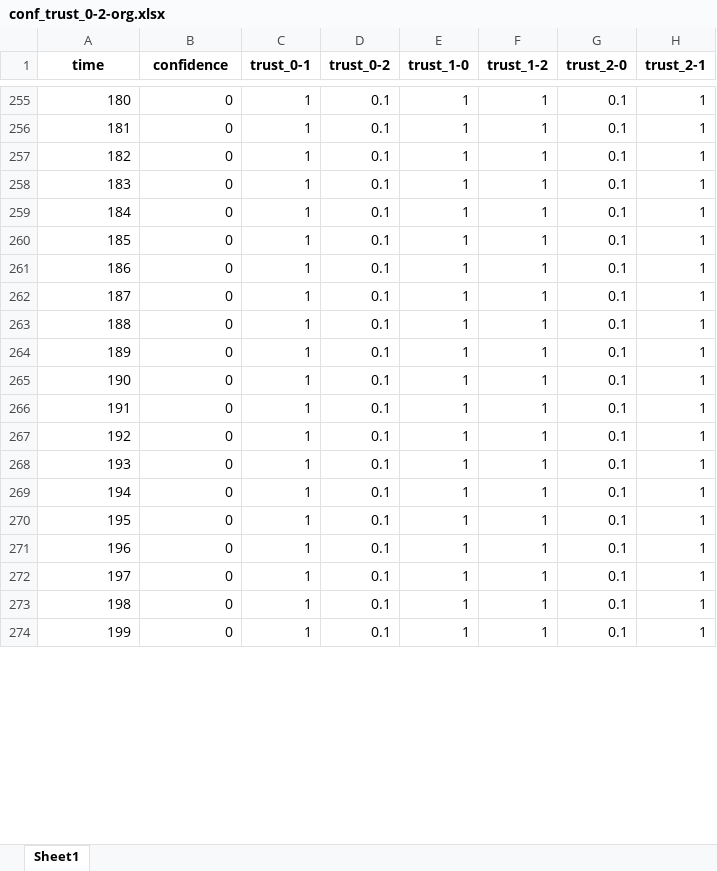
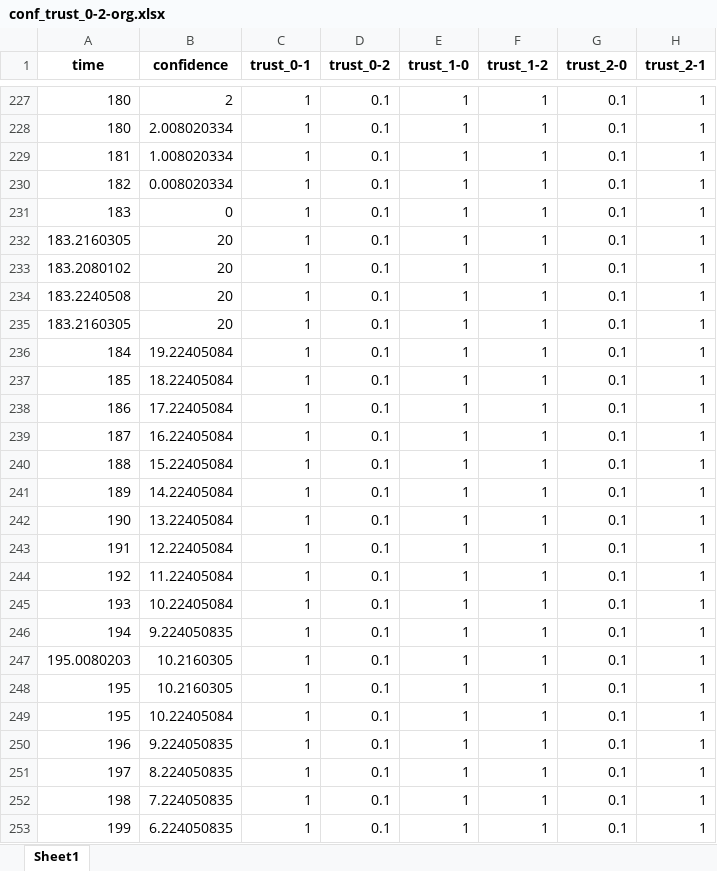
Before and after one commit to triptisamal/Trust_Model, an Excel workbook: challenge_response/variant-3/plots/test_1/alpha_small/conf_trust_0-2-org.xlsx, sheet Sheet1, drawn as a sheet; only a part is shown, gaps mark what is left out; values as stored, in another font and other column widths than the file's, no borders; addresses are those after the commit; the diff covers the shown part only; the diff names each change by its address in the sheet, - before the commit and + after, or states it on an @@ line.

```diff
--- a/challenge_response/variant-3/plots/test_1/alpha_small/conf_trust_0-2-org.xlsx (sheet Sheet1)
+++ b/challenge_response/variant-3/plots/test_1/alpha_small/conf_trust_0-2-org.xlsx (sheet Sheet1)
-B227 (confidence): 0
+B227 (confidence): 2
+row 228: 180 | 2.008020334 | 1 | 0.1 | 1 | 1 | 0.1 | 1
-B229 (confidence): 0
+B229 (confidence): 1.008020334
-B230 (confidence): 0
+B230 (confidence): 0.008020334
+row 232: 183.2160305 | 20 | 1 | 0.1 | 1 | 1 | 0.1 | 1
+row 233: 183.2080102 | 20 | 1 | 0.1 | 1 | 1 | 0.1 | 1
+row 234: 183.2240508 | 20 | 1 | 0.1 | 1 | 1 | 0.1 | 1
+row 235: 183.2160305 | 20 | 1 | 0.1 | 1 | 1 | 0.1 | 1
-B236 (confidence): 0
+B236 (confidence): 19.22405084
-B237 (confidence): 0
+B237 (confidence): 18.22405084
-B238 (confidence): 0
+B238 (confidence): 17.22405084
-B239 (confidence): 0
+B239 (confidence): 16.22405084
-B240 (confidence): 0
+B240 (confidence): 15.22405084
-B241 (confidence): 0
+B241 (confidence): 14.22405084
-B242 (confidence): 0
+B242 (confidence): 13.22405084
-B243 (confidence): 0
+B243 (confidence): 12.22405084
-B244 (confidence): 0
+B244 (confidence): 11.22405084
-B245 (confidence): 0
+B245 (confidence): 10.22405084
-B246 (confidence): 0
+B246 (confidence): 9.224050835
+row 247: 195.0080203 | 10.2160305 | 1 | 0.1 | 1 | 1 | 0.1 | 1
-B248 (confidence): 0
+B248 (confidence): 10.2160305
+row 249: 195 | 10.22405084 | 1 | 0.1 | 1 | 1 | 0.1 | 1
-B250 (confidence): 0
+B250 (confidence): 9.224050835
-B251 (confidence): 0
+B251 (confidence): 8.224050835
-B252 (confidence): 0
+B252 (confidence): 7.224050835
-B253 (confidence): 0
+B253 (confidence): 6.224050835
```
Also changed, not shown: 33 added rows, 37 removed rows and 183 edited cells elsewhere in this sheet, challenge_response/variant-3/plots/test_1/alpha_large/conf_trust_0-2-org.xlsx, challenge_response/variant-3/plots/test_1/alpha_large/conf_trust_0-2.xlsx, 33 other files.
